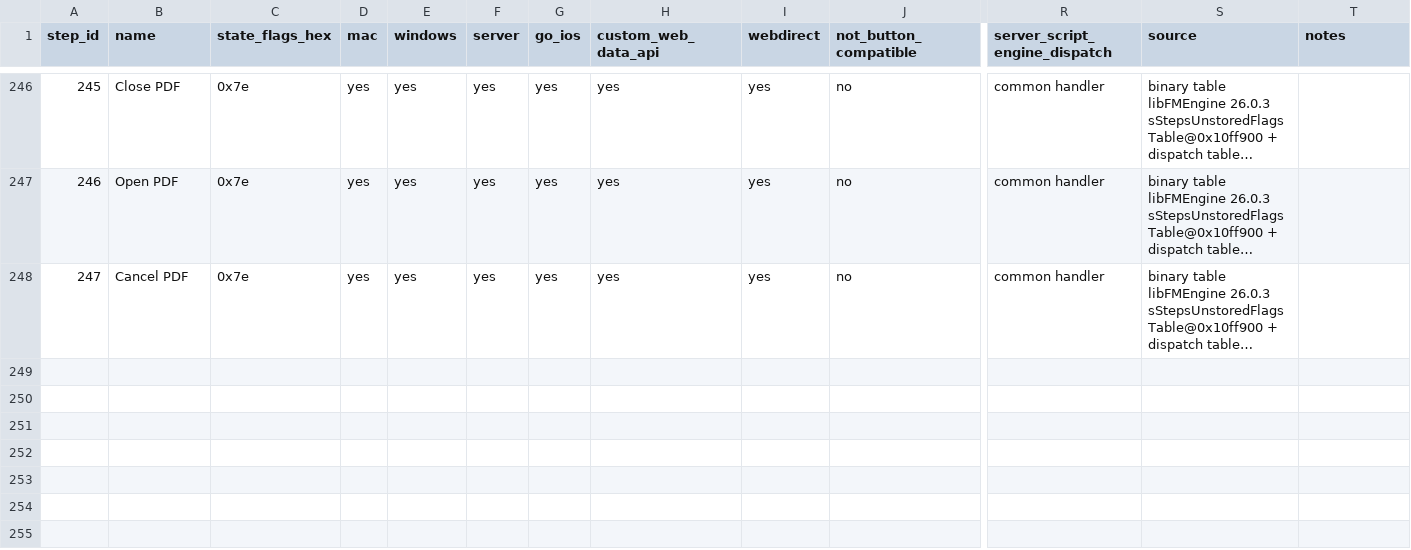
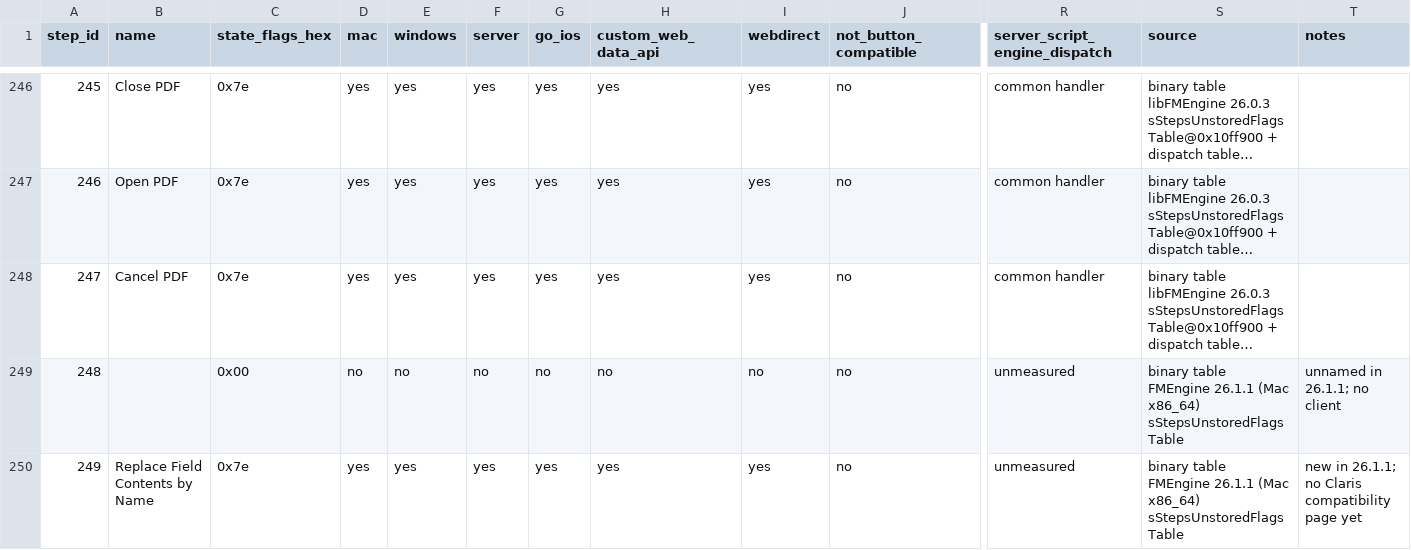
Before and after one commit to OpenMaker-Dev/openmaker, a CSV file: docs/re/catalogs/script-step-compat.csv, drawn as a sheet; only a part is shown, gaps mark what is left out; long unchanged cells end in …; rows hold the shown columns only; the diff covers the shown part only; the diff names each change by its address in the sheet, - before the commit and + after, or states it on an @@ line.

Commit message:
Take 26.1.1's step compatibility rows from its step table
FileMaker Pro 26.1.1's Mac FMEngine holds the step compatibility table
26.0.3's libFMEngine had, for 251 ids: 248 runs on no client, 249 and
250 on every client, and Save a Copy as Add-on Package (96) gains the
Server bit. The compatibility catalog now has those rows.

```diff
--- a/docs/re/catalogs/script-step-compat.csv
+++ b/docs/re/catalogs/script-step-compat.csv
+row 249: 248 |  | 0x00 | no | no | no | no | no | no | no | unmeasured | binary table FMEngine 26.1.1 (Mac x86_64) sStepsUnstoredFlagsTable | unnamed in 26.1.1; no client
+row 250: 249 | Replace Field Contents by Name | 0x7e | yes | yes | yes | yes | yes | yes | no | unmeasured | binary table FMEngine 26.1.1 (Mac x86_64) sStepsUnstoredFlagsTable | new in 26.1.1; no Claris compatibility page yet
```
Also changed, not shown: 1 added row and 4 edited cells elsewhere in this file, 4 other files.
